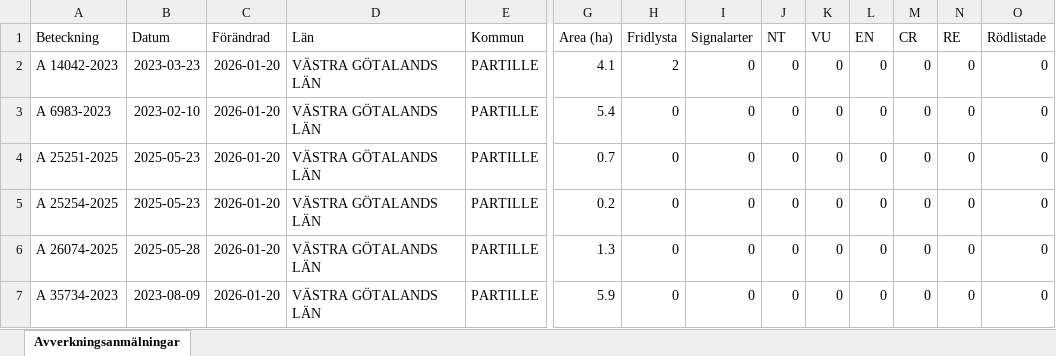
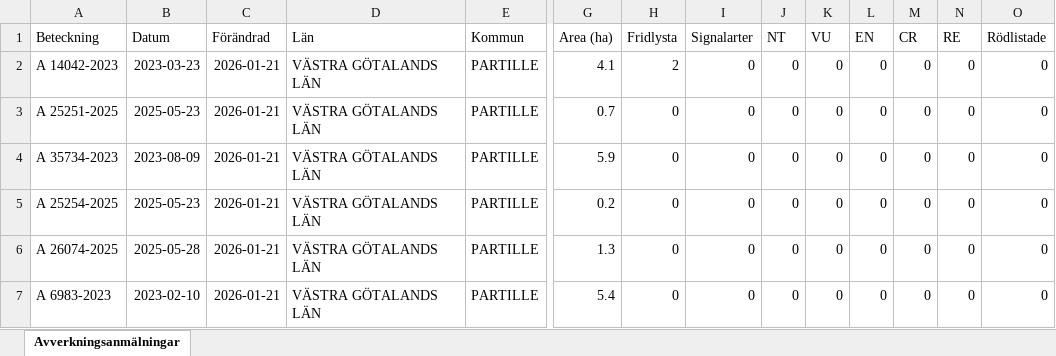
Before and after one commit to klasma/Logging_1402, an Excel workbook: Översikt PARTILLE.xlsx, sheet Avverkningsanmälningar, drawn as a sheet; only a part is shown, gaps mark what is left out; values as stored, in another font and other column widths than the file's, no borders; removed rows and columns are numbered as before the commit, all else as after; rows hold the shown columns only; the diff names each change by its address in the sheet, - before the commit and + after, or states it on an @@ line.

```diff
--- a/Översikt PARTILLE.xlsx (sheet Avverkningsanmälningar)
+++ b/Översikt PARTILLE.xlsx (sheet Avverkningsanmälningar)
-C2 (Förändrad): 2026-01-20
+C2 (Förändrad): 2026-01-21
-row 3: A 6983-2023 | 2023-02-10 | 2026-01-20 | VÄSTRA GÖTALANDS LÄN | PARTILLE | 5.4 | 0 | 0 | 0 | 0 | 0 | 0 | 0 | 0
-C3 (Förändrad): 2026-01-20
+C3 (Förändrad): 2026-01-21
+row 4: A 35734-2023 | 2023-08-09 | 2026-01-21 | VÄSTRA GÖTALANDS LÄN | PARTILLE | 5.9 | 0 | 0 | 0 | 0 | 0 | 0 | 0 | 0
-C5:C7 (Förändrad): 2026-01-20
+C5:C7 (Förändrad): 2026-01-21
-A7 (Beteckning): A 35734-2023
+A7 (Beteckning): A 6983-2023
-B7 (Datum): 2023-08-09
+B7 (Datum): 2023-02-10
-G7 (Area (ha)): 5.9
+G7 (Area (ha)): 5.4
```
Also changed, not shown: artfynd/A 14042-2023 artfynd.xlsx, 6 other files.
